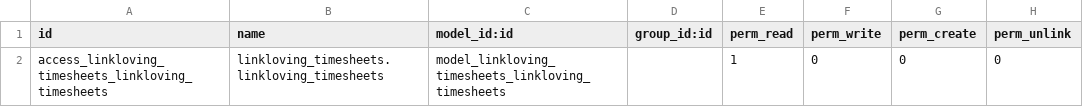
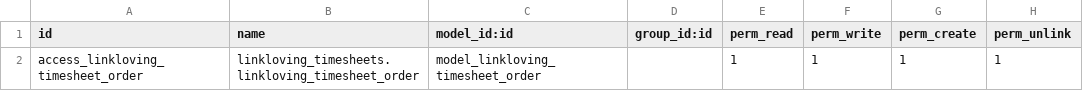
Before and after one commit to iverson2937/linklovingaddons, a CSV file: linkloving_timesheets/security/ir.model.access.csv, drawn as a sheet; removed rows and columns are numbered as before the commit, all else as after; the diff names each change by its address in the sheet, - before the commit and + after, or states it on an @@ line.

```diff
--- a/linkloving_timesheets/security/ir.model.access.csv
+++ b/linkloving_timesheets/security/ir.model.access.csv
-row 2: access_linkloving_timesheets_linkloving_timesheets | linkloving_timesheets.linkloving_timesheets | model_linkloving_timesheets_linkloving_timesheets |  | 1 | 0 | 0 | 0
+row 2: access_linkloving_timesheet_order | linkloving_timesheets.linkloving_timesheet_order | model_linkloving_timesheet_order |  | 1 | 1 | 1 | 1
```
Also changed, not shown: 1 other file.
